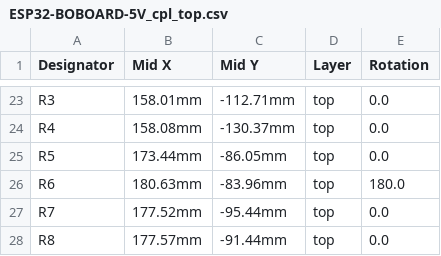
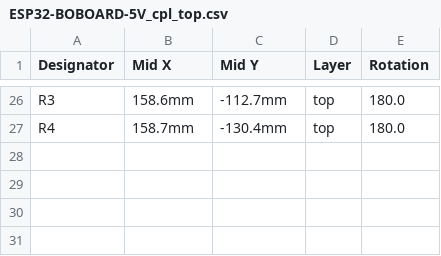
Before and after one commit to gianlucarenzi/ESP32-BOBOARD-5V, a CSV file: ESP32-BOBOARD-5V_cpl_top.csv, drawn as a sheet; only a part is shown, gaps mark what is left out; the diff covers the shown part only.

```diff
--- a/ESP32-BOBOARD-5V_cpl_top.csv
+++ b/ESP32-BOBOARD-5V_cpl_top.csv
@@ -23,6 +26,2 @@
-"R3","158.01mm","-112.71mm","top","0.0"
-"R4","158.08mm","-130.37mm","top","0.0"
-"R5","173.44mm","-86.05mm","top","0.0"
-"R6","180.63mm","-83.96mm","top","180.0"
-"R7","177.52mm","-95.44mm","top","0.0"
-"R8","177.57mm","-91.44mm","top","0.0"
+"R3","158.6mm","-112.7mm","top","180.0"
+"R4","158.7mm","-130.4mm","top","180.0"
```
Also changed, not shown: 5 added rows, 2 removed rows, 1 moved row and 23 edited cells elsewhere in this file, 1 other file.
